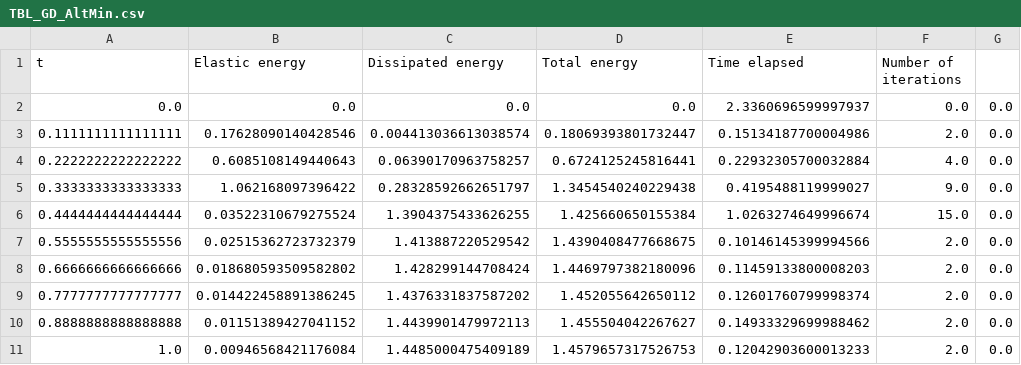
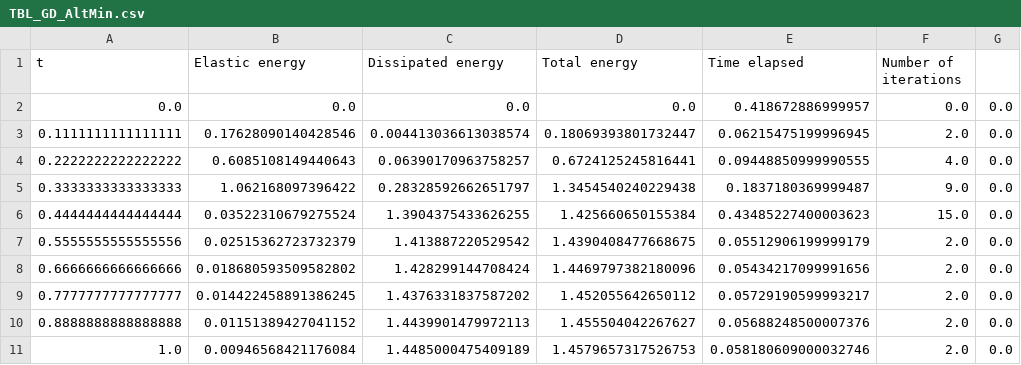
Before and after one commit to conmccoid/Fractures-Code, a CSV file: output/TBL_GD_AltMin.csv, drawn as a sheet.

```diff
--- a/output/TBL_GD_AltMin.csv
+++ b/output/TBL_GD_AltMin.csv
@@ -1,11 +1,11 @@
 t,Elastic energy,Dissipated energy,Total energy,Time elapsed,Number of iterations
-0.0,0.0,0.0,0.0,2.3360696599997937,0.0,0.0
-0.1111111111111111,0.17628090140428546,0.004413036613038574,0.18069393801732447,0.15134187700004986,2.0,0.0
-0.2222222222222222,0.6085108149440643,0.06390170963758257,0.6724125245816441,0.22932305700032884,4.0,0.0
-0.3333333333333333,1.062168097396422,0.28328592662651797,1.3454540240229438,0.4195488119999027,9.0,0.0
-0.4444444444444444,0.03522310679275524,1.3904375433626255,1.425660650155384,1.0263274649996674,15.0,0.0
-0.5555555555555556,0.02515362723732379,1.413887220529542,1.4390408477668675,0.10146145399994566,2.0,0.0
-0.6666666666666666,0.018680593509582802,1.428299144708424,1.4469797382180096,0.11459133800008203,2.0,0.0
-0.7777777777777777,0.014422458891386245,1.4376331837587202,1.452055642650112,0.12601760799998374,2.0,0.0
-0.8888888888888888,0.01151389427041152,1.4439901479972113,1.455504042267627,0.14933329699988462,2.0,0.0
-1.0,0.00946568421176084,1.4485000475409189,1.4579657317526753,0.12042903600013233,2.0,0.0
+0.0,0.0,0.0,0.0,0.418672886999957,0.0,0.0
+0.1111111111111111,0.17628090140428546,0.004413036613038574,0.18069393801732447,0.06215475199996945,2.0,0.0
+0.2222222222222222,0.6085108149440643,0.06390170963758257,0.6724125245816441,0.09448850999990555,4.0,0.0
+0.3333333333333333,1.062168097396422,0.28328592662651797,1.3454540240229438,0.1837180369999487,9.0,0.0
+0.4444444444444444,0.03522310679275524,1.3904375433626255,1.425660650155384,0.43485227400003623,15.0,0.0
+0.5555555555555556,0.02515362723732379,1.413887220529542,1.4390408477668675,0.05512906199999179,2.0,0.0
+0.6666666666666666,0.018680593509582802,1.428299144708424,1.4469797382180096,0.05434217099991656,2.0,0.0
+0.7777777777777777,0.014422458891386245,1.4376331837587202,1.452055642650112,0.05729190599993217,2.0,0.0
+0.8888888888888888,0.01151389427041152,1.4439901479972113,1.455504042267627,0.05688248500007376,2.0,0.0
+1.0,0.00946568421176084,1.4485000475409189,1.4579657317526753,0.058180609000032746,2.0,0.0
```
Also changed, not shown: output/TBL_GD_CubicBacktracking.csv, output/TBL_GD_Parallelogram.csv, 6 other files.
